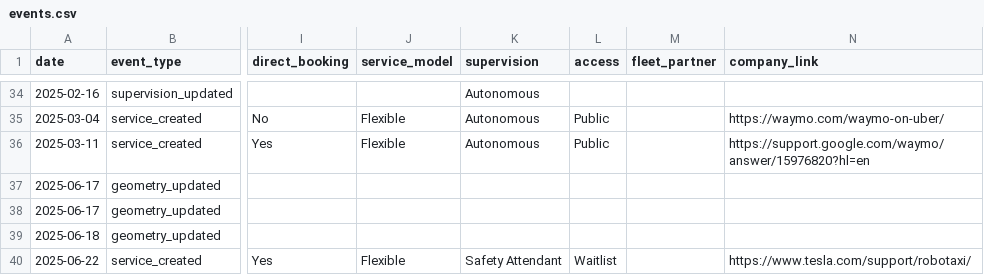
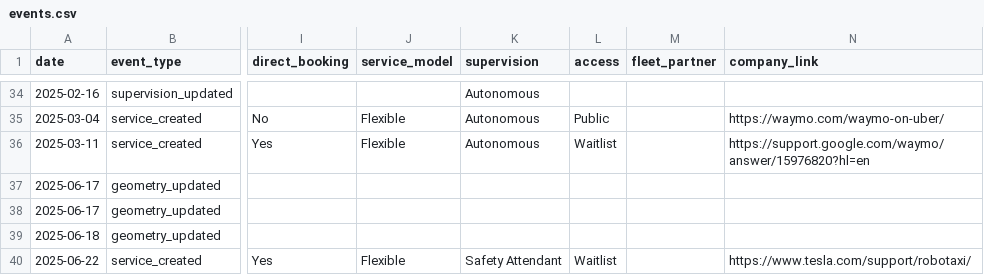
Before and after one commit to jacksonlester/av-map-data, a CSV file: events.csv, drawn as a sheet; only a part is shown, gaps mark what is left out; the diff names each change by its address in the sheet, - before the commit and + after, or states it on an @@ line.

Commit message:
fixing waymo silicon valley to waitlist from public

```diff
--- a/events.csv
+++ b/events.csv
-L36 (access): Public
+L36 (access): Waitlist
```
